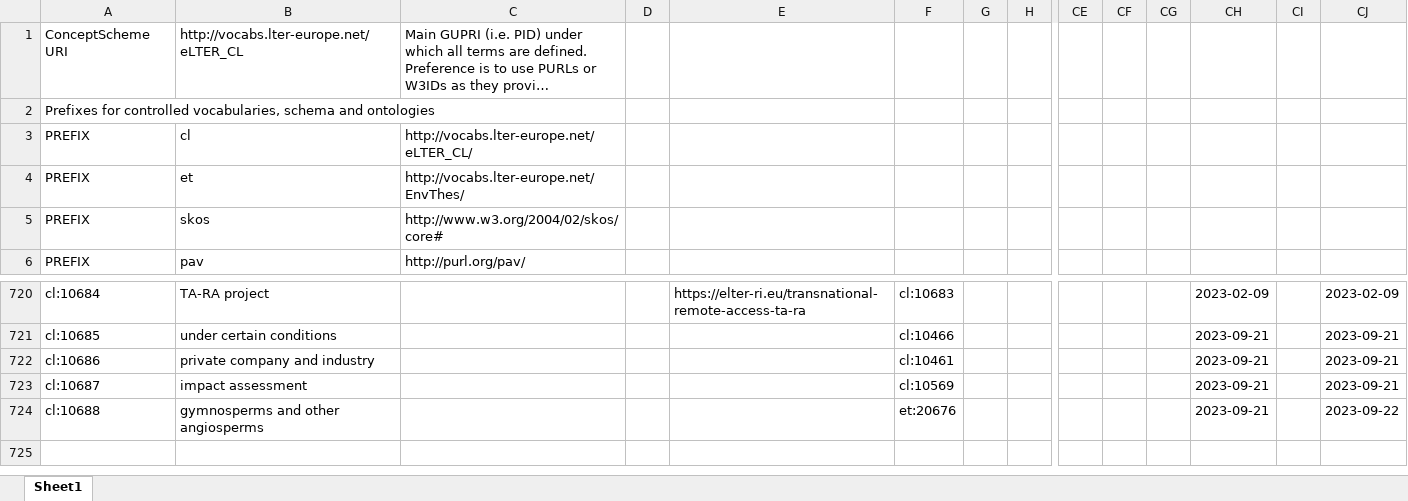
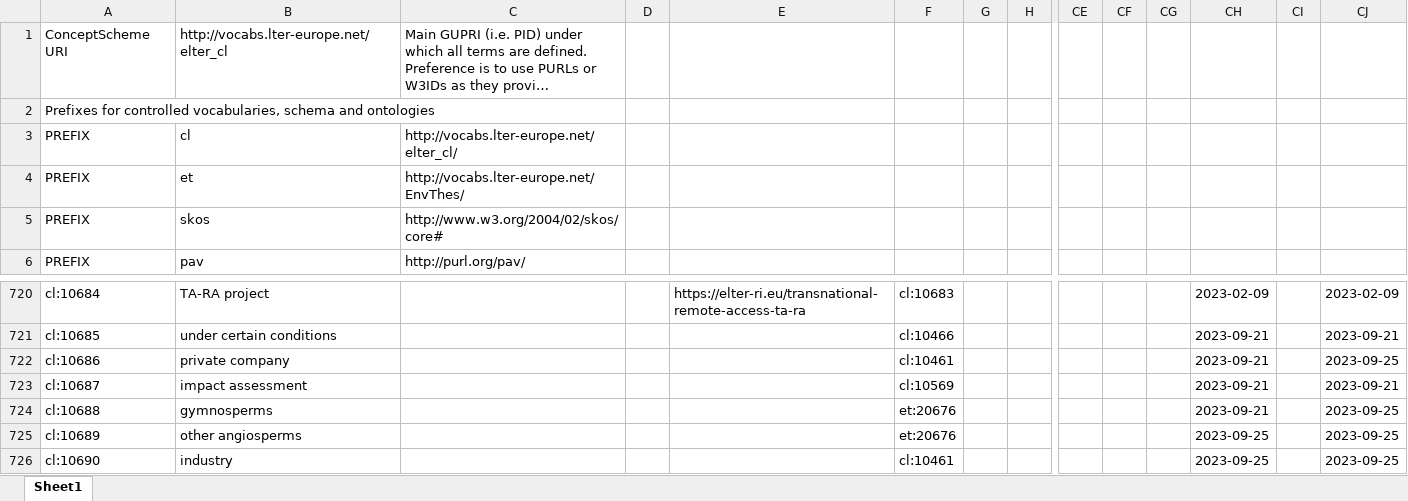
Before and after one commit to LTER-Europe/eLTER_CL, an Excel workbook: elter_cl.xlsx, sheet Sheet1, drawn as a sheet; only a part is shown, gaps mark what is left out; long unchanged cells end in …; values as stored, in another font and other column widths than the file's, no borders; rows hold the shown columns only; the diff names each change by its address in the sheet, - before the commit and + after, or states it on an @@ line.

```diff
--- a/elter_cl.xlsx (sheet Sheet1)
+++ b/elter_cl.xlsx (sheet Sheet1)
-B1: http://vocabs.lter-europe.net/eLTER_CL
+B1: http://vocabs.lter-europe.net/elter_cl
-C3: http://vocabs.lter-europe.net/eLTER_CL/
+C3: http://vocabs.lter-europe.net/elter_cl/
-B722: private company and industry
+B722: private company
-CJ722: 2023-09-21
+CJ722: 2023-09-25
-B724: gymnosperms and other angiosperms
+B724: gymnosperms
-CJ724: 2023-09-22
+CJ724: 2023-09-25
+row 725: cl:10689 | other angiosperms |  |  |  | et:20676 |  |  |  |  |  | 2023-09-25 |  | 2023-09-25
+row 726: cl:10690 | industry |  |  |  | cl:10461 |  |  |  |  |  | 2023-09-25 |  | 2023-09-25
```
Also changed, not shown: 3 other files.
